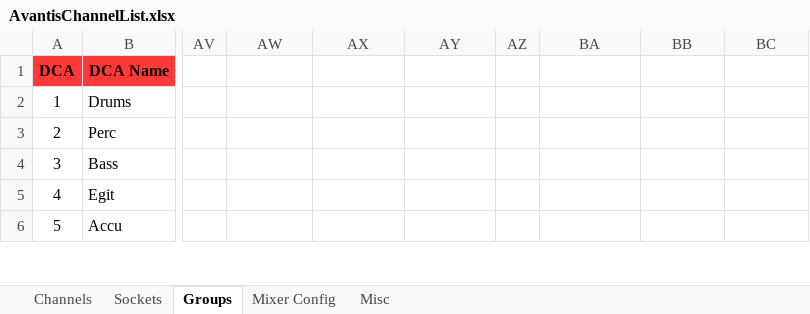
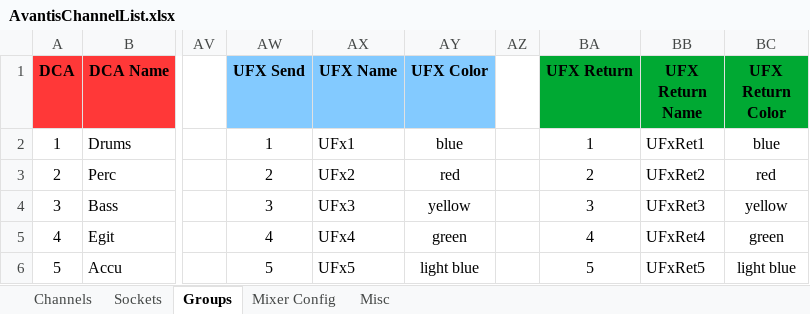
Before and after one commit to togrupe/dlive-midi-tools, an Excel workbook: AvantisChannelList.xlsx, sheet Groups, drawn as a sheet; only a part is shown, gaps mark what is left out; values as stored, in another font and other column widths than the file's, no borders; conditional formats not drawn; the diff covers the shown part only; the diff names each change by its address in the sheet, - before the commit and + after, or states it on an @@ line.

```diff
--- a/AvantisChannelList.xlsx (sheet Groups)
+++ b/AvantisChannelList.xlsx (sheet Groups)
-AW1: (empty)
+AW1: UFX Send
-AW1:AY1 fill: none
+AW1:AY1 fill: #83CAFF
-AX1: (empty)
+AX1: UFX Name
-AY1: (empty)
+AY1: UFX Color
-BA1: (empty)
+BA1: UFX Return
-BA1:BC1 fill: none
+BA1:BC1 fill: #00A933
-BB1: (empty)
+BB1: UFX Return Name
-BC1: (empty)
+BC1: UFX Return Color
-AW2 (UFX Send): (empty)
+AW2 (UFX Send): 1
-AX2 (UFX Name): (empty)
+AX2 (UFX Name): UFx1
-AY2 (UFX Color): (empty)
+AY2 (UFX Color): blue
-BA2 (UFX Return): (empty)
+BA2 (UFX Return): 1
-BB2 (UFX Return Name): (empty)
+BB2 (UFX Return Name): UFxRet1
-BC2 (UFX Return Color): (empty)
+BC2 (UFX Return Color): blue
-AW3 (UFX Send): (empty)
+AW3 (UFX Send): 2
-AX3 (UFX Name): (empty)
+AX3 (UFX Name): UFx2
-AY3 (UFX Color): (empty)
+AY3 (UFX Color): red
-BA3 (UFX Return): (empty)
+BA3 (UFX Return): 2
-BB3 (UFX Return Name): (empty)
+BB3 (UFX Return Name): UFxRet2
-BC3 (UFX Return Color): (empty)
+BC3 (UFX Return Color): red
-AW4 (UFX Send): (empty)
+AW4 (UFX Send): 3
-AX4 (UFX Name): (empty)
+AX4 (UFX Name): UFx3
-AY4 (UFX Color): (empty)
+AY4 (UFX Color): yellow
-BA4 (UFX Return): (empty)
+BA4 (UFX Return): 3
-BB4 (UFX Return Name): (empty)
+BB4 (UFX Return Name): UFxRet3
-BC4 (UFX Return Color): (empty)
+BC4 (UFX Return Color): yellow
-AW5 (UFX Send): (empty)
+AW5 (UFX Send): 4
-AX5 (UFX Name): (empty)
+AX5 (UFX Name): UFx4
-AY5 (UFX Color): (empty)
+AY5 (UFX Color): green
-BA5 (UFX Return): (empty)
+BA5 (UFX Return): 4
-BB5 (UFX Return Name): (empty)
+BB5 (UFX Return Name): UFxRet4
-BC5 (UFX Return Color): (empty)
+BC5 (UFX Return Color): green
-AW6 (UFX Send): (empty)
+AW6 (UFX Send): 5
-AX6 (UFX Name): (empty)
+AX6 (UFX Name): UFx5
-AY6 (UFX Color): (empty)
+AY6 (UFX Color): light blue
-BA6 (UFX Return): (empty)
+BA6 (UFX Return): 5
-BB6 (UFX Return Name): (empty)
+BB6 (UFX Return Name): UFxRet5
-BC6 (UFX Return Color): (empty)
+BC6 (UFX Return Color): light blue
```
Also changed, not shown: 18 edited cells elsewhere in this sheet, sheet Channels, 1 other file.
